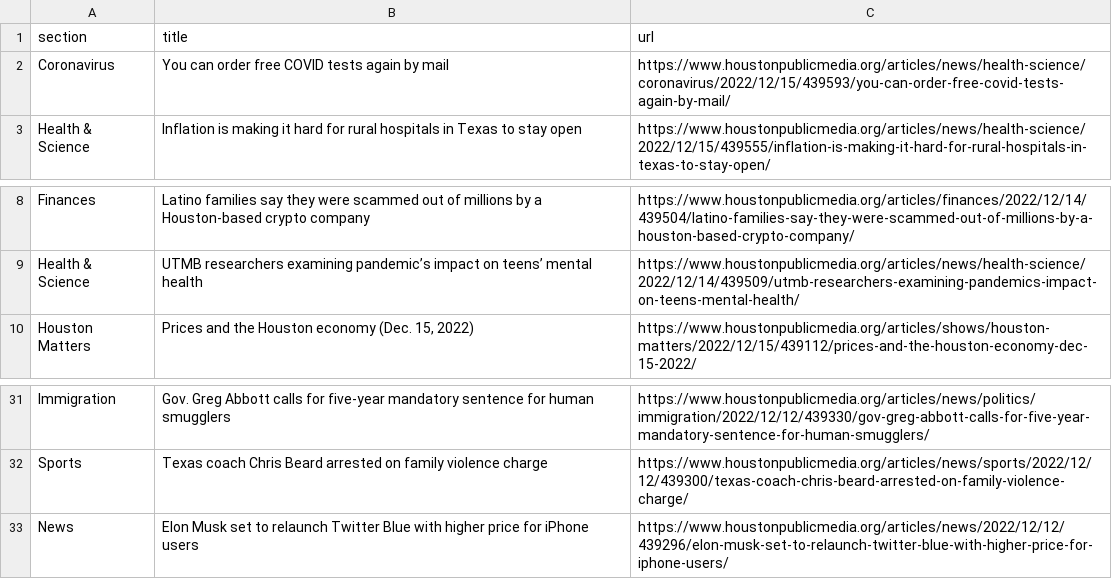
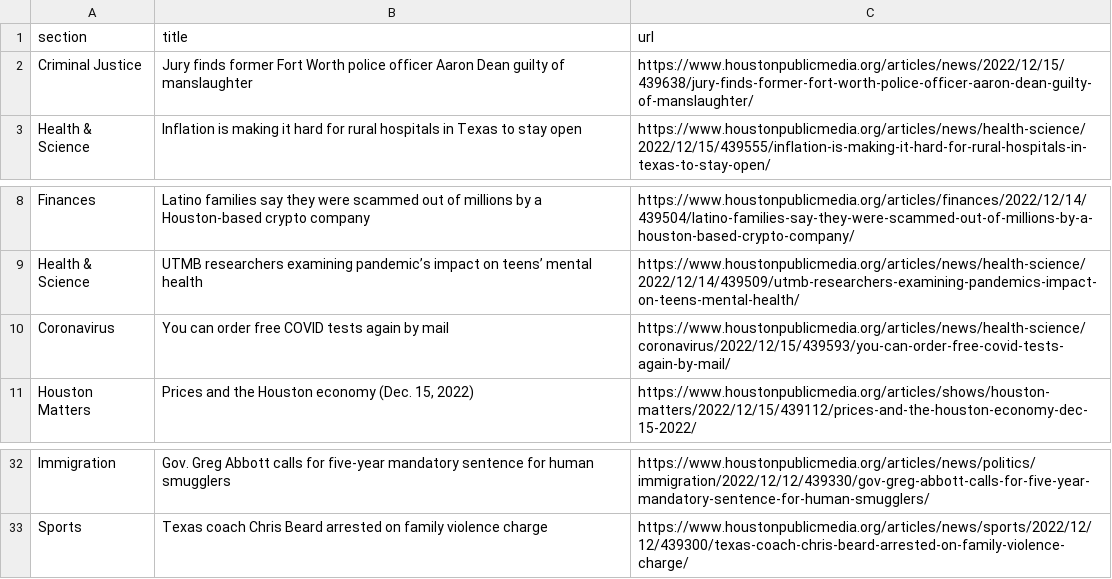
Before and after one commit to areenaarora/autoscrapper, a CSV file: npr.csv, drawn as a sheet; only a part is shown, gaps mark what is left out.

```diff
--- a/npr.csv
+++ b/npr.csv
@@ -1,3 +1,3 @@
 section,title,url
-Coronavirus,You can order free COVID tests again by mail,https://www.houstonpublicmedia.org/articles/news/health-science/coronavirus/2022/12/15/439593/you-can-order-free-covid-tests-again-by-mail/
+Criminal Justice,Jury finds former Fort Worth police officer Aaron Dean guilty of manslaughter,https://www.houstonpublicmedia.org/articles/news/2022/12/15/439638/jury-finds-former-fort-worth-police-officer-aaron-dean-guilty-of-manslaughter/
 Health & Science,Inflation is making it hard for rural hospitals in Texas to stay open,https://www.houstonpublicmedia.org/articles/news/health-science/2022/12/15/439555/inflation-is-making-it-hard-for-rural-hospitals-in-texas-to-stay-open/
@@ -9,2 +9,3 @@ Finances,Latino families say they were scammed out of millions by a Houston-base
 Health & Science,UTMB researchers examining pandemic’s impact on teens’ mental health,https://www.houstonpublicmedia.org/articles/news/health-science/2022/12/14/439509/utmb-researchers-examining-pandemics-impact-on-teens-mental-health/
+Coronavirus,You can order free COVID tests again by mail,https://www.houstonpublicmedia.org/articles/news/health-science/coronavirus/2022/12/15/439593/you-can-order-free-covid-tests-again-by-mail/
 Houston Matters,"Prices and the Houston economy (Dec. 15, 2022)",https://www.houstonpublicmedia.org/articles/shows/houston-matters/2022/12/15/439112/prices-and-the-houston-economy-dec-15-2022/
@@ -32,2 +33 @@ Immigration,Gov. Greg Abbott calls for five-year mandatory sentence for human sm
 Sports,Texas coach Chris Beard arrested on family violence charge,https://www.houstonpublicmedia.org/articles/news/sports/2022/12/12/439300/texas-coach-chris-beard-arrested-on-family-violence-charge/
-News,Elon Musk set to relaunch Twitter Blue with higher price for iPhone users,https://www.houstonpublicmedia.org/articles/news/2022/12/12/439296/elon-musk-set-to-relaunch-twitter-blue-with-higher-price-for-iphone-users/
```
